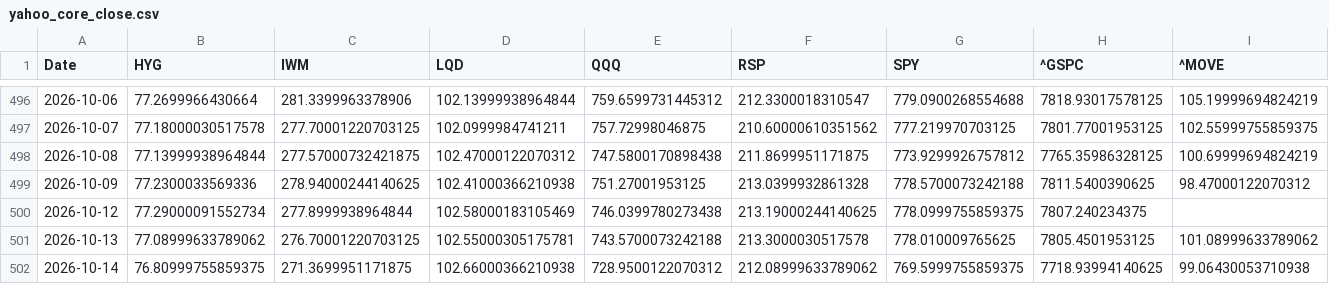
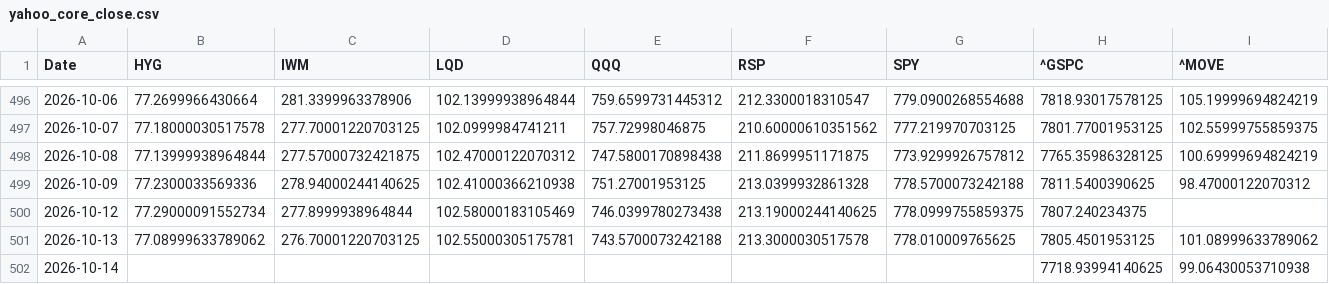
Before and after one commit to lzk00099/Buy-the-dip-tracker, a CSV file: cache/yahoo_core_close.csv, drawn as a sheet; only a part is shown, gaps mark what is left out; the diff names each change by its address in the sheet, - before the commit and + after, or states it on an @@ line.

```diff
--- a/cache/yahoo_core_close.csv
+++ b/cache/yahoo_core_close.csv
-B502 (HYG): 76.80999755859375
+B502 (HYG): (empty)
-C502 (IWM): 271.3699951171875
+C502 (IWM): (empty)
-D502 (LQD): 102.66000366210938
+D502 (LQD): (empty)
-E502 (QQQ): 728.9500122070312
+E502 (QQQ): (empty)
-F502 (RSP): 212.08999633789062
+F502 (RSP): (empty)
-G502 (SPY): 769.5999755859375
+G502 (SPY): (empty)
```
Also changed, not shown: cache/cboe_COR1M.csv, cache/cboe_VIX3M.csv, 7 other files.
